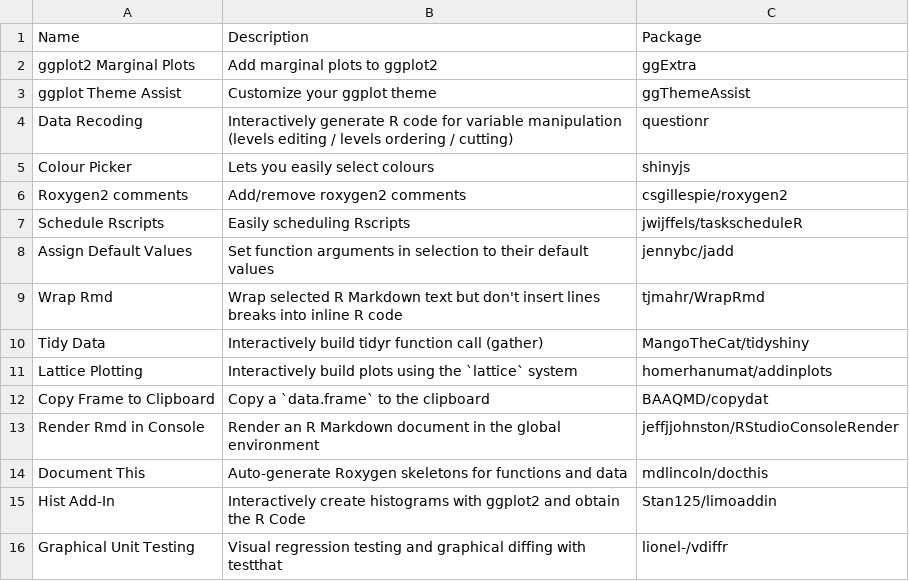
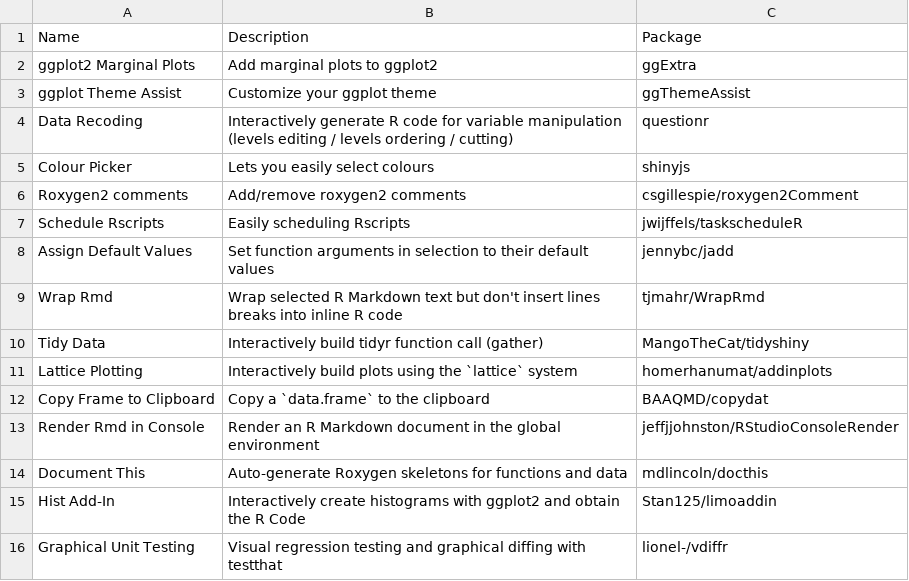
Before and after one commit to csgillespie/addinmanager, a CSV file: inst/extdata/raddins.csv, drawn as a sheet.

Commit message:
Typo

```diff
--- a/inst/extdata/raddins.csv
+++ b/inst/extdata/raddins.csv
@@ -5,3 +5,3 @@
 "Colour Picker","Lets you easily select colours","shinyjs"
-"Roxygen2 comments"," Add/remove roxygen2 comments "," csgillespie/roxygen2"
+"Roxygen2 comments"," Add/remove roxygen2 comments "," csgillespie/roxygen2Comment"
 "Schedule Rscripts","Easily scheduling Rscripts","jwijffels/taskscheduleR"
```
Also changed, not shown: 2 other files.
